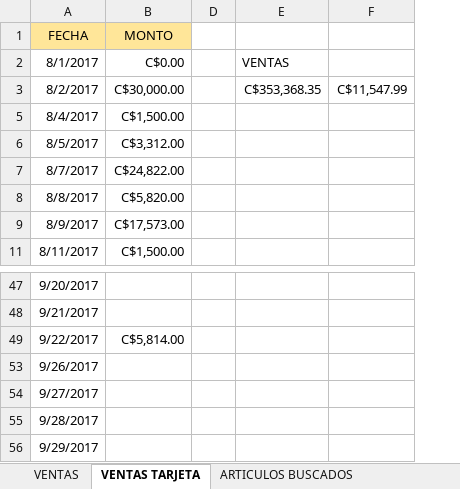
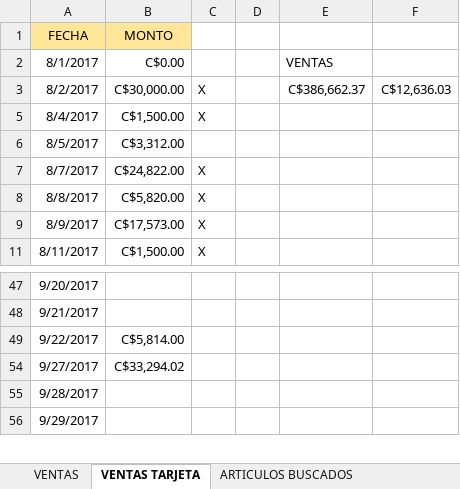
Before and after one commit to ajsilesleiva/MH, an Excel workbook: VENTAS DEL DIA MH.xlsx, sheet VENTAS TARJETA, drawn as a sheet; only a part is shown, gaps mark what is left out; values as stored, in another font and other column widths than the file's, no borders; removed rows and columns are numbered as before the commit, all else as after; the diff names each change by its address in the sheet, - before the commit and + after, or states it on an @@ line.

```diff
--- a/VENTAS DEL DIA MH.xlsx (sheet VENTAS TARJETA)
+++ b/VENTAS DEL DIA MH.xlsx (sheet VENTAS TARJETA)
@@ column C unhidden, rows 3-11: X | X |  | X | X | X | X @@
-column F, row 3: C$11,547.99
+column F, row 3: C$12,636.03
-E3: C$353,368.35
+E3: C$386,662.37
-row 53: 9/26/2017
-B54 (MONTO): (empty)
+B54 (MONTO): C$33,294.02
```
Also changed, not shown: sheet VENTAS, 1 other file.
